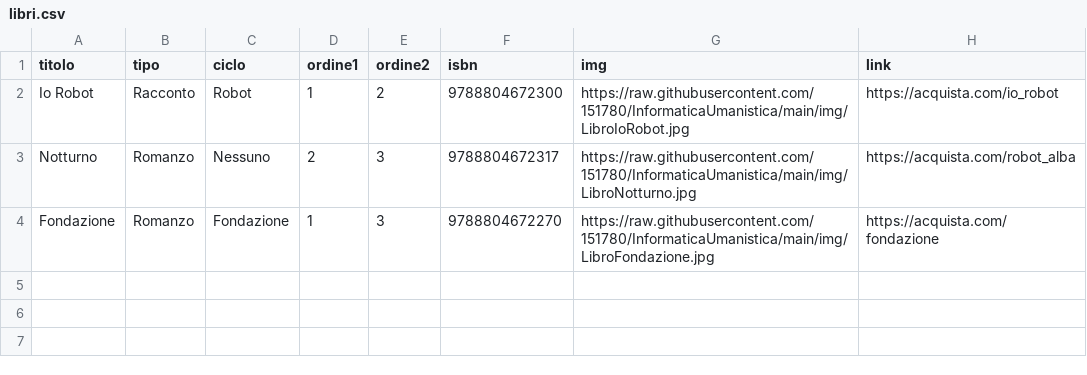
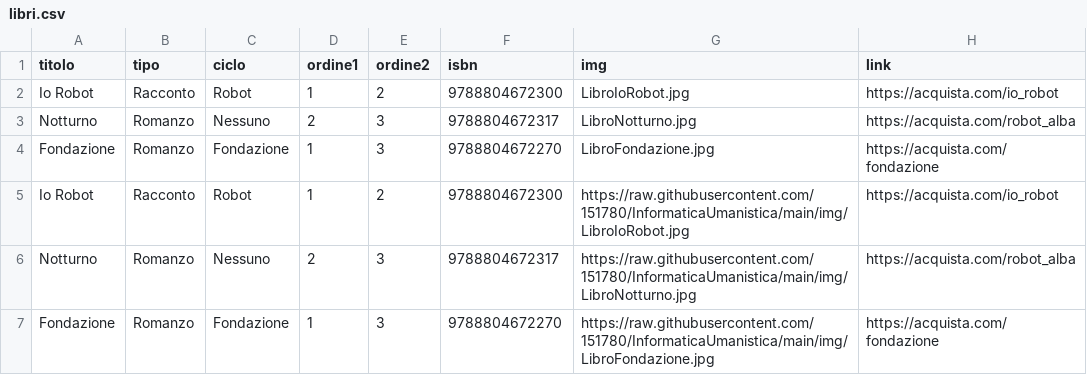
Before and after one commit to 151780/InformaticaUmanistica, a CSV file: libri.csv, drawn as a sheet; the diff names each change by its address in the sheet, - before the commit and + after, or states it on an @@ line.

Commit message:
libri

```diff
--- a/libri.csv
+++ b/libri.csv
+row 2: Io Robot | Racconto | Robot | 1 | 2 | 9788804672300 | LibroIoRobot.jpg | https://acquista.com/io_robot
+row 3: Notturno | Romanzo | Nessuno | 2 | 3 | 9788804672317 | LibroNotturno.jpg | https://acquista.com/robot_alba
+row 4: Fondazione | Romanzo | Fondazione | 1 | 3 | 9788804672270 | LibroFondazione.jpg | https://acquista.com/fondazione
```
